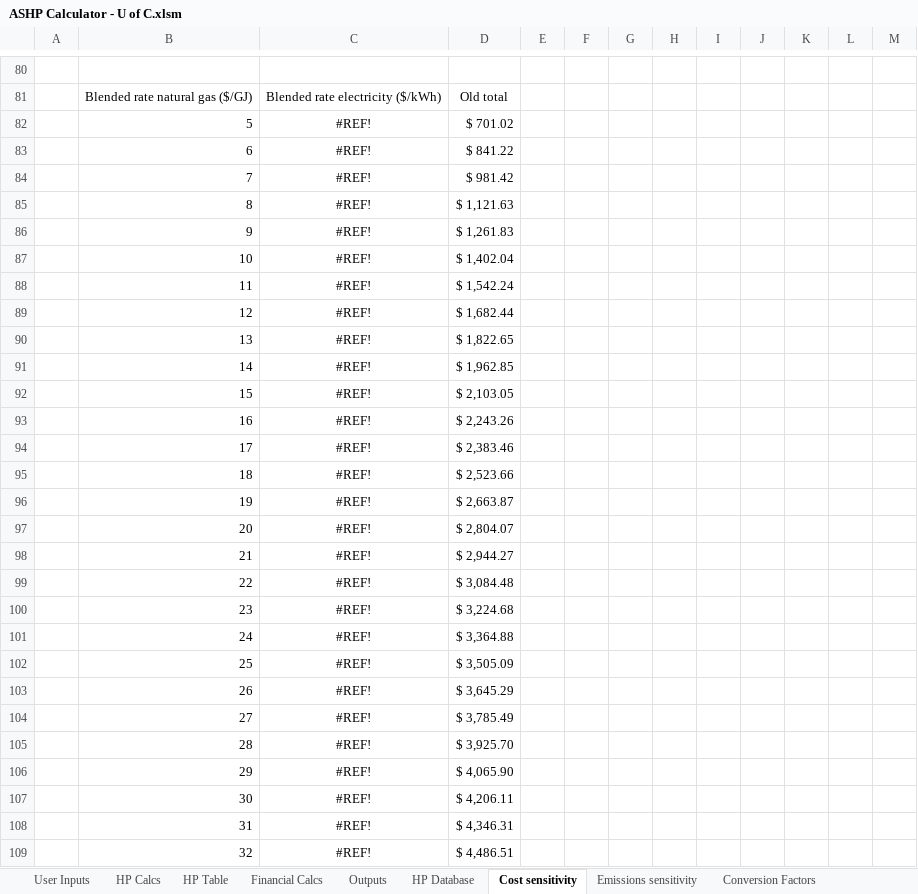
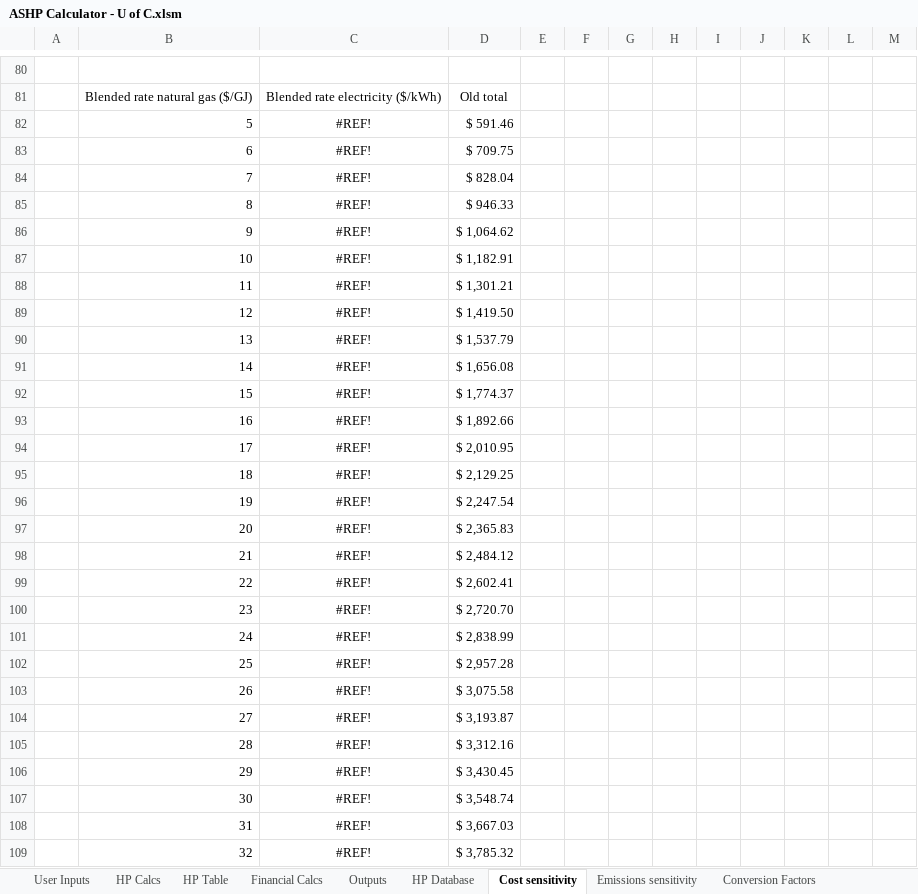
Before and after one commit to beaumccartney/heat-pump-calculator, an Excel workbook: server/data/ASHP Calculator - U of C.xlsm, sheet Cost sensitivity, drawn as a sheet; only a part is shown, gaps mark what is left out; values as stored, in another font and other column widths than the file's, no borders; charts and pictures not drawn; the diff covers the shown part only; the diff names each change by its address in the sheet, - before the commit and + after, or states it on an @@ line.

```diff
--- a/server/data/ASHP Calculator - U of C.xlsm (sheet Cost sensitivity)
+++ b/server/data/ASHP Calculator - U of C.xlsm (sheet Cost sensitivity)
-D82: $ 701.02
+D82: $ 591.46
-D83: $ 841.22
+D83: $ 709.75
-D84: $ 981.42
+D84: $ 828.04
-D85: $ 1,121.63
+D85: $ 946.33
-D86: $ 1,261.83
+D86: $ 1,064.62
-D87: $ 1,402.04
+D87: $ 1,182.91
-D88: $ 1,542.24
+D88: $ 1,301.21
-D89: $ 1,682.44
+D89: $ 1,419.50
-D90: $ 1,822.65
+D90: $ 1,537.79
-D91: $ 1,962.85
+D91: $ 1,656.08
-D92: $ 2,103.05
+D92: $ 1,774.37
-D93: $ 2,243.26
+D93: $ 1,892.66
-D94: $ 2,383.46
+D94: $ 2,010.95
-D95: $ 2,523.66
+D95: $ 2,129.25
-D96: $ 2,663.87
+D96: $ 2,247.54
-D97: $ 2,804.07
+D97: $ 2,365.83
-D98: $ 2,944.27
+D98: $ 2,484.12
-D99: $ 3,084.48
+D99: $ 2,602.41
-D100: $ 3,224.68
+D100: $ 2,720.70
-D101: $ 3,364.88
+D101: $ 2,838.99
-D102: $ 3,505.09
+D102: $ 2,957.28
-D103: $ 3,645.29
+D103: $ 3,075.58
-D104: $ 3,785.49
+D104: $ 3,193.87
-D105: $ 3,925.70
+D105: $ 3,312.16
-D106: $ 4,065.90
+D106: $ 3,430.45
-D107: $ 4,206.11
+D107: $ 3,548.74
-D108: $ 4,346.31
+D108: $ 3,667.03
-D109: $ 4,486.51
+D109: $ 3,785.32
```
Also changed, not shown: 64 added rows, 64 removed rows and 49 edited cells elsewhere in this sheet, sheet HP Table, sheet Financing(old), sheet HP Calcs, sheet Emissions sensitivity, sheet Financial Calcs, sheet Outputs, 3 more sheets, formulas that keep their value, charts or pictures, 4 other files.
